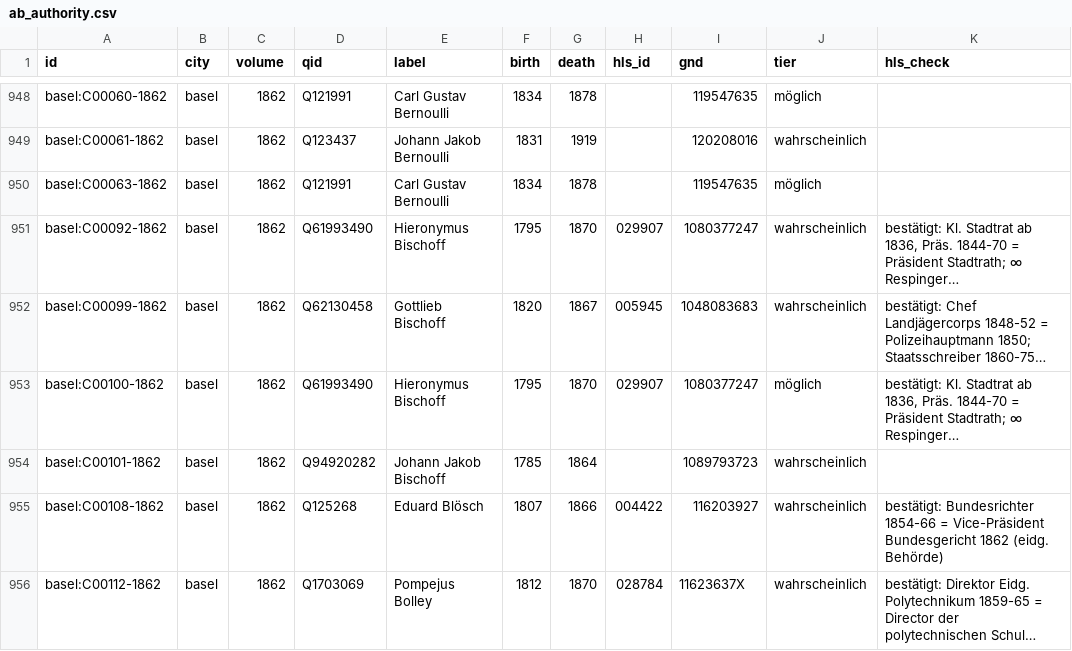
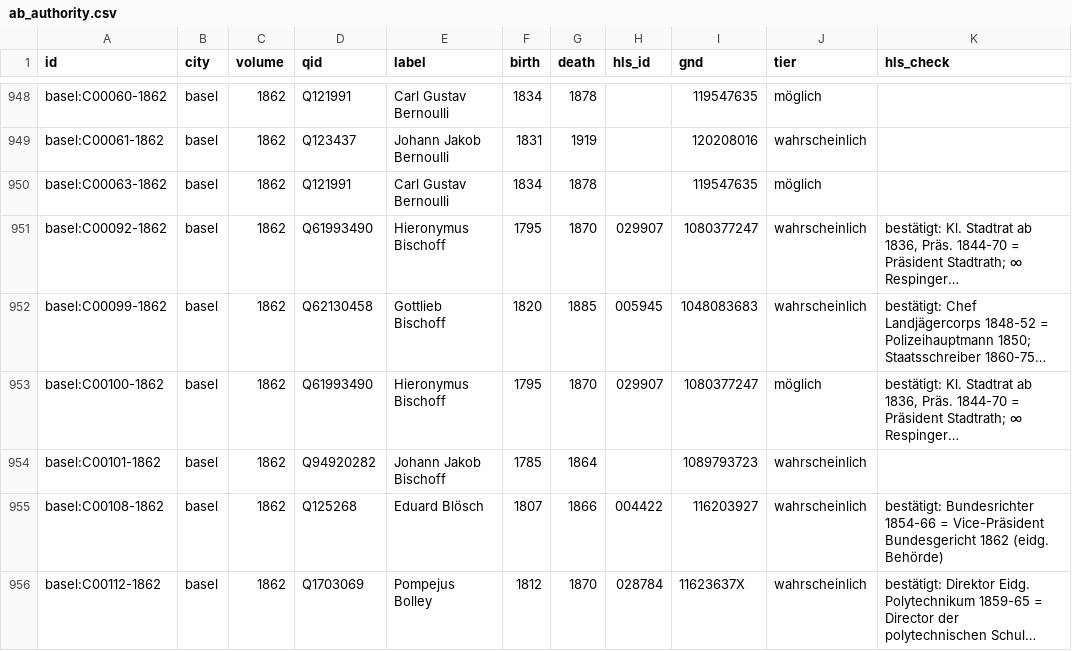
Before and after one commit to thodel/vernetzte-schweiz, a CSV file: data/norm/ab_authority.csv, drawn as a sheet; only a part is shown, gaps mark what is left out; long unchanged cells end in …; the diff names each change by its address in the sheet, - before the commit and + after, or states it on an @@ line.

```diff
--- a/data/norm/ab_authority.csv
+++ b/data/norm/ab_authority.csv
-G952 (death): 1867
+G952 (death): 1885
```
Also changed, not shown: data/norm/durchdringung_bern_gemeinden.csv, data/norm/durchdringung_bern_stadt.csv, 47 other files.
